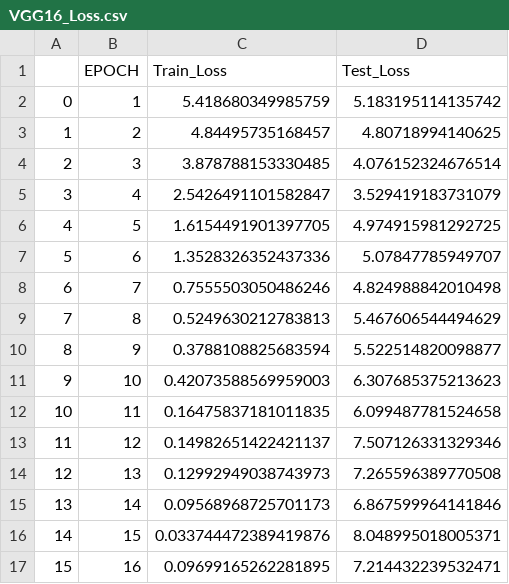
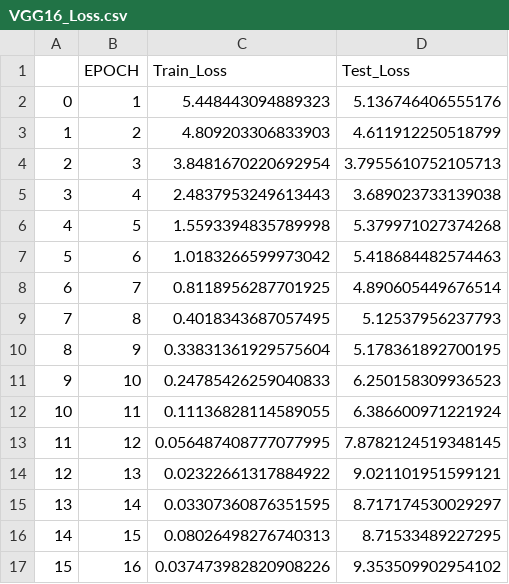
Before and after one commit to garbergc/ANLY677_FinalProject, a CSV file: Project3_Input_Files/VGG16_Loss.csv, drawn as a sheet; only a part is shown; the diff covers the shown part only.

```diff
--- a/Project3_Input_Files/VGG16_Loss.csv
+++ b/Project3_Input_Files/VGG16_Loss.csv
@@ -1,17 +1,17 @@
 ,EPOCH,Train_Loss,Test_Loss
-0,1,5.418680349985759,5.183195114135742
-1,2,4.84495735168457,4.80718994140625
-2,3,3.878788153330485,4.076152324676514
-3,4,2.5426491101582847,3.529419183731079
-4,5,1.6154491901397705,4.974915981292725
-5,6,1.3528326352437336,5.07847785949707
-6,7,0.7555503050486246,4.824988842010498
-7,8,0.5249630212783813,5.467606544494629
-8,9,0.3788108825683594,5.522514820098877
-9,10,0.42073588569959003,6.307685375213623
-10,11,0.16475837181011835,6.099487781524658
-11,12,0.14982651422421137,7.507126331329346
-12,13,0.12992949038743973,7.265596389770508
-13,14,0.09568968725701173,6.867599964141846
-14,15,0.033744472389419876,8.048995018005371
-15,16,0.09699165262281895,7.214432239532471
+0,1,5.448443094889323,5.136746406555176
+1,2,4.809203306833903,4.611912250518799
+2,3,3.8481670220692954,3.7955610752105713
+3,4,2.4837953249613443,3.689023733139038
+4,5,1.5593394835789998,5.379971027374268
+5,6,1.0183266599973042,5.418684482574463
+6,7,0.8118956287701925,4.890605449676514
+7,8,0.4018343687057495,5.12537956237793
+8,9,0.33831361929575604,5.178361892700195
+9,10,0.24785426259040833,6.250158309936523
+10,11,0.11136828114589055,6.386600971221924
+11,12,0.056487408777077995,7.8782124519348145
+12,13,0.02322661317884922,9.021101951599121
+13,14,0.03307360876351595,8.717174530029297
+14,15,0.08026498276740313,8.71533489227295
+15,16,0.037473982820908226,9.353509902954102
```
Also changed, not shown: 68 edited cells elsewhere in this file, Project3_Input_Files/VGG13_Accuracy.csv, Project3_Input_Files/VGG16_Accuracy.csv, 1 other file.
